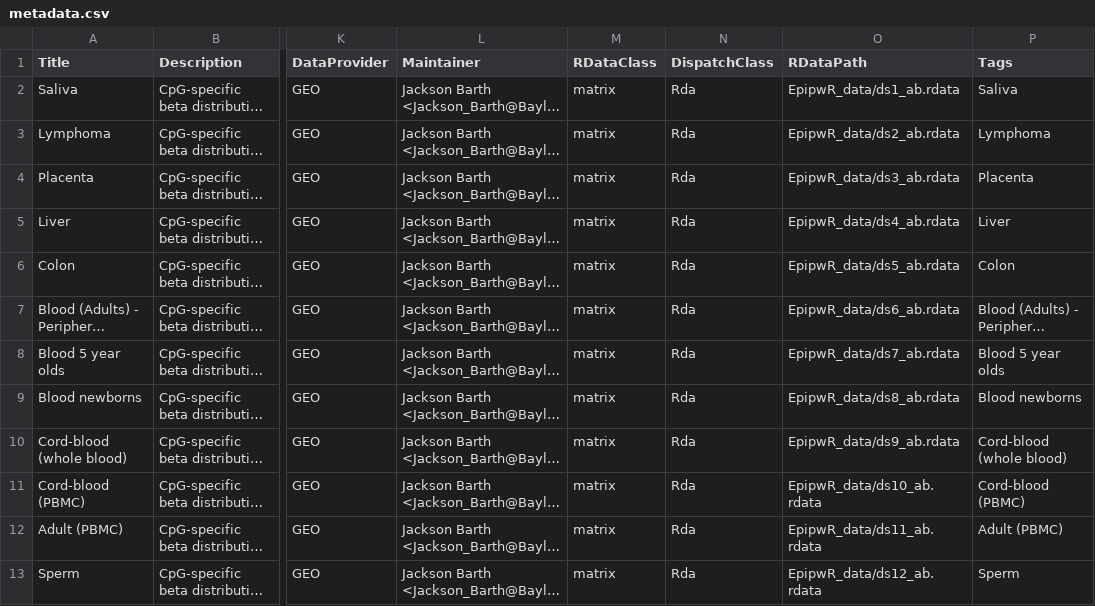
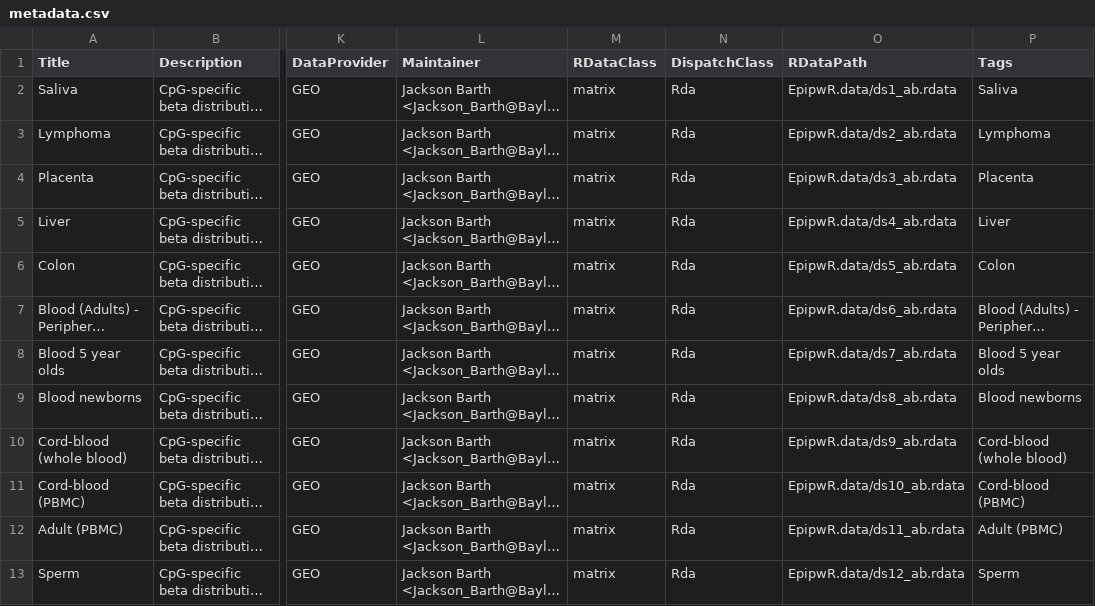
Before and after one commit to bioc/EpipwR.data, a CSV file: inst/extdata/metadata.csv, drawn as a sheet; only a part is shown, gaps mark what is left out; long unchanged cells end in …; the diff names each change by its address in the sheet, - before the commit and + after, or states it on an @@ line.

```diff
--- a/inst/extdata/metadata.csv
+++ b/inst/extdata/metadata.csv
-O2 (RDataPath): EpipwR_data/ds1_ab.rdata
+O2 (RDataPath): EpipwR.data/ds1_ab.rdata
-O3 (RDataPath): EpipwR_data/ds2_ab.rdata
+O3 (RDataPath): EpipwR.data/ds2_ab.rdata
-O4 (RDataPath): EpipwR_data/ds3_ab.rdata
+O4 (RDataPath): EpipwR.data/ds3_ab.rdata
-O5 (RDataPath): EpipwR_data/ds4_ab.rdata
+O5 (RDataPath): EpipwR.data/ds4_ab.rdata
-O6 (RDataPath): EpipwR_data/ds5_ab.rdata
+O6 (RDataPath): EpipwR.data/ds5_ab.rdata
-O7 (RDataPath): EpipwR_data/ds6_ab.rdata
+O7 (RDataPath): EpipwR.data/ds6_ab.rdata
-O8 (RDataPath): EpipwR_data/ds7_ab.rdata
+O8 (RDataPath): EpipwR.data/ds7_ab.rdata
-O9 (RDataPath): EpipwR_data/ds8_ab.rdata
+O9 (RDataPath): EpipwR.data/ds8_ab.rdata
-O10 (RDataPath): EpipwR_data/ds9_ab.rdata
+O10 (RDataPath): EpipwR.data/ds9_ab.rdata
-O11 (RDataPath): EpipwR_data/ds10_ab.rdata
+O11 (RDataPath): EpipwR.data/ds10_ab.rdata
-O12 (RDataPath): EpipwR_data/ds11_ab.rdata
+O12 (RDataPath): EpipwR.data/ds11_ab.rdata
-O13 (RDataPath): EpipwR_data/ds12_ab.rdata
+O13 (RDataPath): EpipwR.data/ds12_ab.rdata
```
Also changed, not shown: 2 other files.
